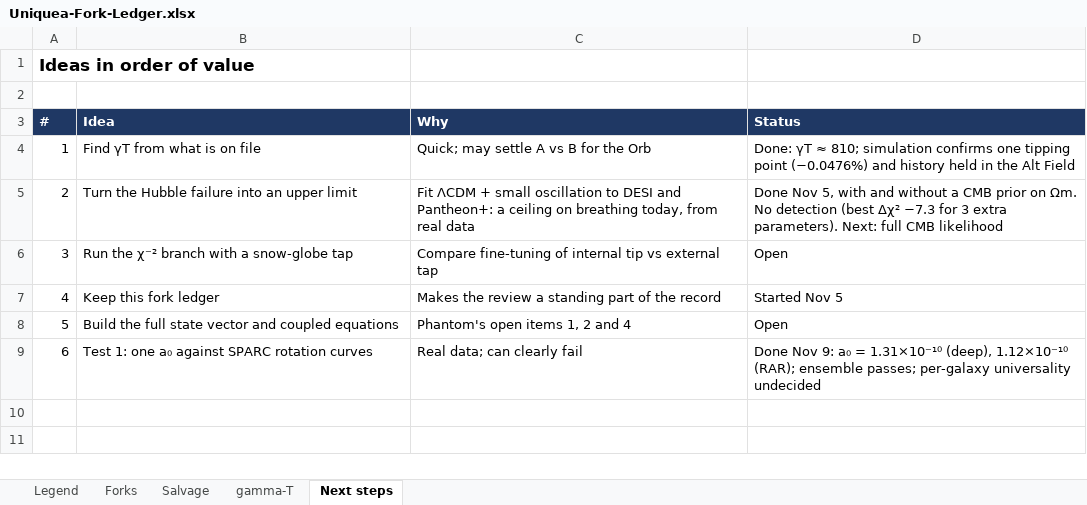
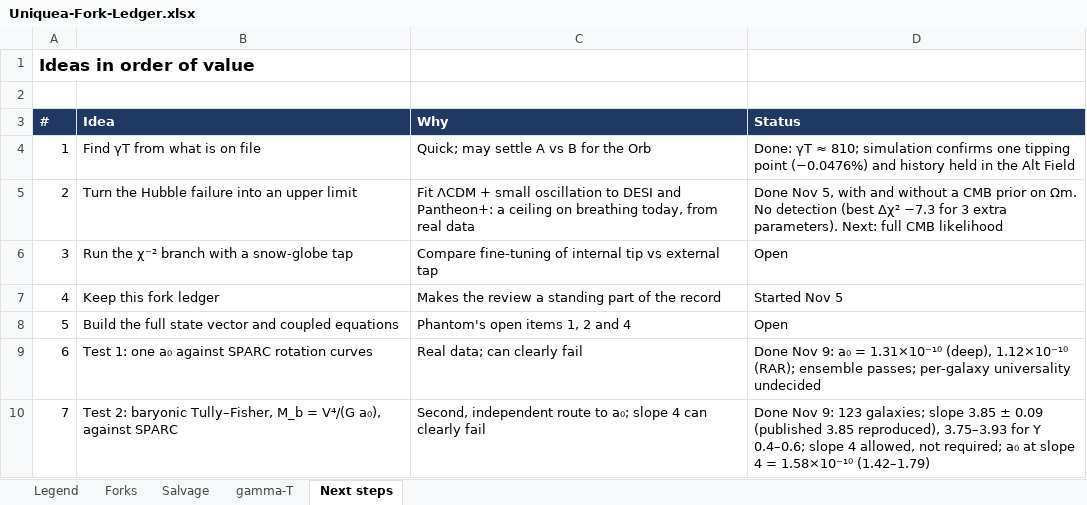
Before and after one commit to phantomovanish/Uniquea, an Excel workbook: workbooks/Uniquea-Fork-Ledger.xlsx, sheet Next steps, drawn as a sheet; values as stored, in another font and other column widths than the file's, no borders; the diff names each change by its address in the sheet, - before the commit and + after, or states it on an @@ line.

```diff
--- a/workbooks/Uniquea-Fork-Ledger.xlsx (sheet Next steps)
+++ b/workbooks/Uniquea-Fork-Ledger.xlsx (sheet Next steps)
+row 10: 7 | Test 2: baryonic Tully–Fisher, M_b = V⁴/(G a₀), against SPARC | Second, independent route to a₀; slope 4 can clearly fail | Done Nov 9: 123 galaxies; slope 3.85 ± 0.09 (published 3.85 reproduced), 3.75–3.93 for Υ 0.4–0.6; slope 4 allowed, not required; a₀ at slope 4 = 1.58×10⁻¹⁰ (1.42–1.79)
```
Also changed, not shown: sheet gamma-T, 6 other files.
